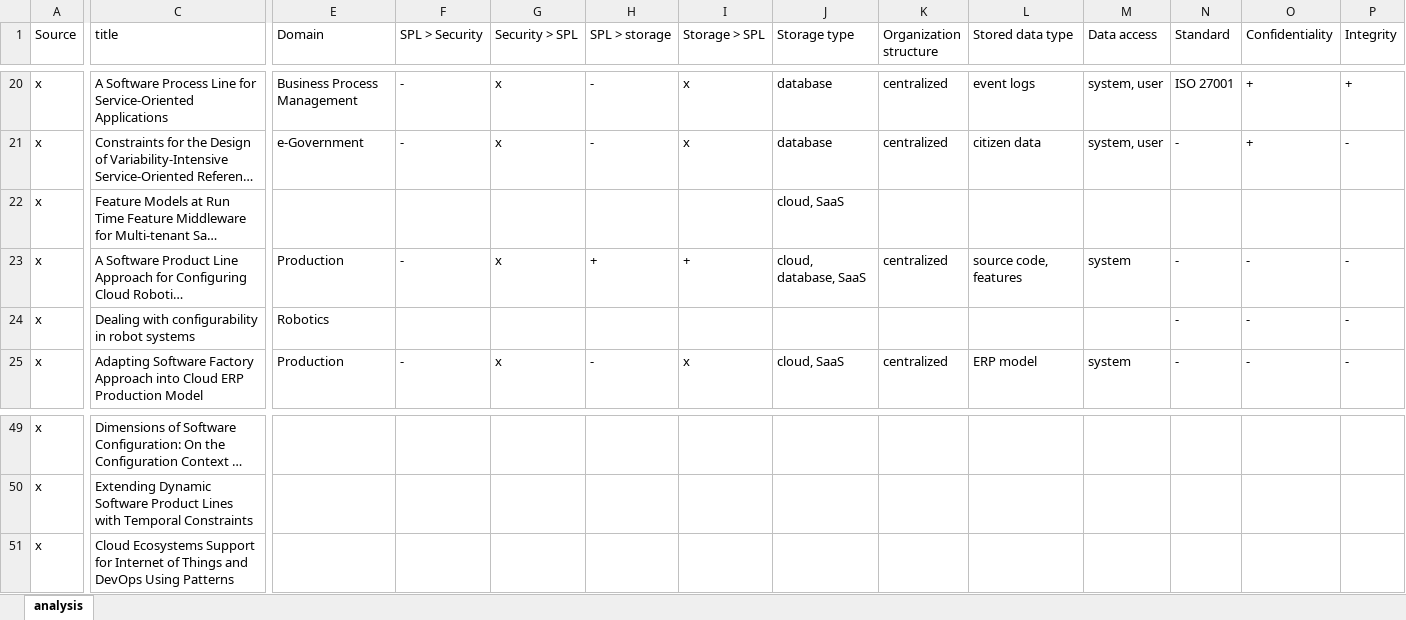
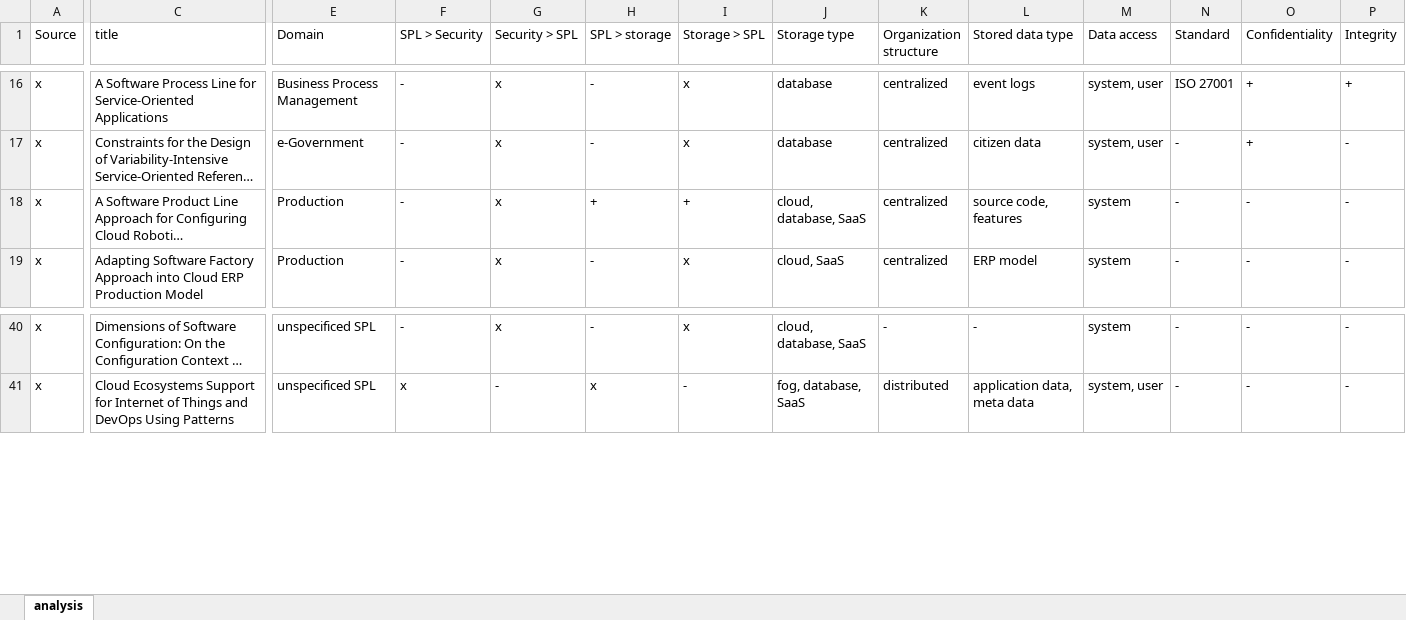
Before and after one commit to Rim007/SecurityConfigurableStorage_SPLC22, an Excel workbook: src/analysis.xlsx, sheet analysis, drawn as a sheet; only a part is shown, gaps mark what is left out; long unchanged cells end in …; values as stored, in another font and other column widths than the file's, no cell formats; removed rows and columns are numbered as before the commit, all else as after; rows hold the shown columns only; the diff covers the shown part only; the diff names each change by its address in the sheet, - before the commit and + after, or states it on an @@ line.

Commit message:
updated analysis file

```diff
--- a/src/analysis.xlsx (sheet analysis)
+++ b/src/analysis.xlsx (sheet analysis)
@@ row 22 moved to row 69: x @@
@@ row 24 moved to row 68: x @@
-E40 (Domain): (empty)
+E40 (Domain): unspecificed SPL
-F40 (SPL > Security): (empty)
+F40 (SPL > Security): -
-G40 (Security > SPL): (empty)
+G40 (Security > SPL): x
-H40 (SPL > storage): (empty)
+H40 (SPL > storage): -
-I40 (Storage > SPL): (empty)
+I40 (Storage > SPL): x
-J40 (Storage type): (empty)
+J40 (Storage type): cloud, database, SaaS
-K40 (Organization structure): (empty)
+K40 (Organization structure): -
-L40 (Stored data type): (empty)
+L40 (Stored data type): -
-M40 (Data access): (empty)
+M40 (Data access): system
-N40 (Standard): (empty)
+N40 (Standard): -
-O40 (Confidentiality): (empty)
+O40 (Confidentiality): -
-P40 (Integrity): (empty)
+P40 (Integrity): -
-row 50: x | Extending Dynamic Software Product Lines with Temporal Constraints
-E41 (Domain): (empty)
+E41 (Domain): unspecificed SPL
-F41 (SPL > Security): (empty)
+F41 (SPL > Security): x
-G41 (Security > SPL): (empty)
+G41 (Security > SPL): -
-H41 (SPL > storage): (empty)
+H41 (SPL > storage): x
-I41 (Storage > SPL): (empty)
+I41 (Storage > SPL): -
-J41 (Storage type): (empty)
+J41 (Storage type): fog, database, SaaS
-K41 (Organization structure): (empty)
+K41 (Organization structure): distributed
-L41 (Stored data type): (empty)
+L41 (Stored data type): application data, meta data
-M41 (Data access): (empty)
+M41 (Data access): system, user
-N41 (Standard): (empty)
+N41 (Standard): -
-O41 (Confidentiality): (empty)
+O41 (Confidentiality): -
-P41 (Integrity): (empty)
+P41 (Integrity): -
```
Also changed, not shown: 13 added rows, 1 removed row, 6 moved rows and 305 edited cells elsewhere in this sheet, cell formats, 6 other files.
